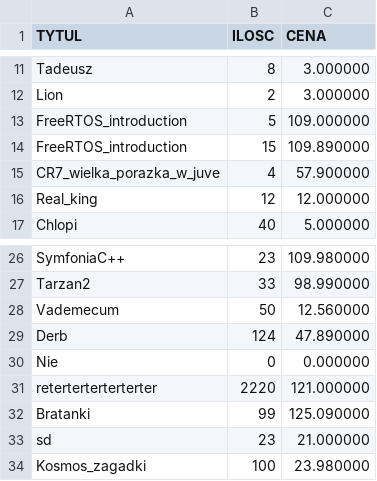
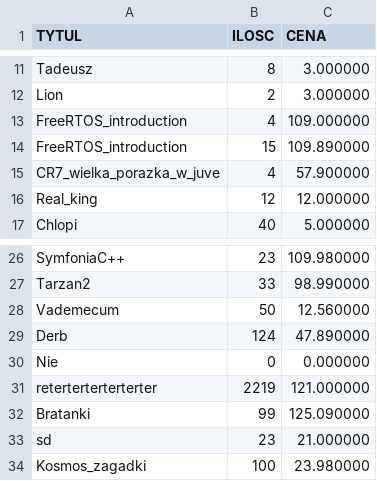
Before and after one commit to MaciejUrbanski16/Simulator_of_shop_and_library, a TSV file: cmake-build-debug/book.tsv, drawn as a sheet; only a part is shown, gaps mark what is left out.

```diff
--- a/cmake-build-debug/book.tsv
+++ b/cmake-build-debug/book.tsv
@@ -12,3 +12,3 @@ Tadeusz	8	3.000000
 Lion	2	3.000000
-FreeRTOS_introduction	5	109.000000
+FreeRTOS_introduction	4	109.000000
 FreeRTOS_introduction	15	109.890000
@@ -30,3 +30,3 @@ Derb	124	47.890000
 Nie	0	0.000000
-reterterterterterter	2220	121.000000
+reterterterterterter	2219	121.000000
 Bratanki	99	125.090000
```
Also changed, not shown: 6 other files.
